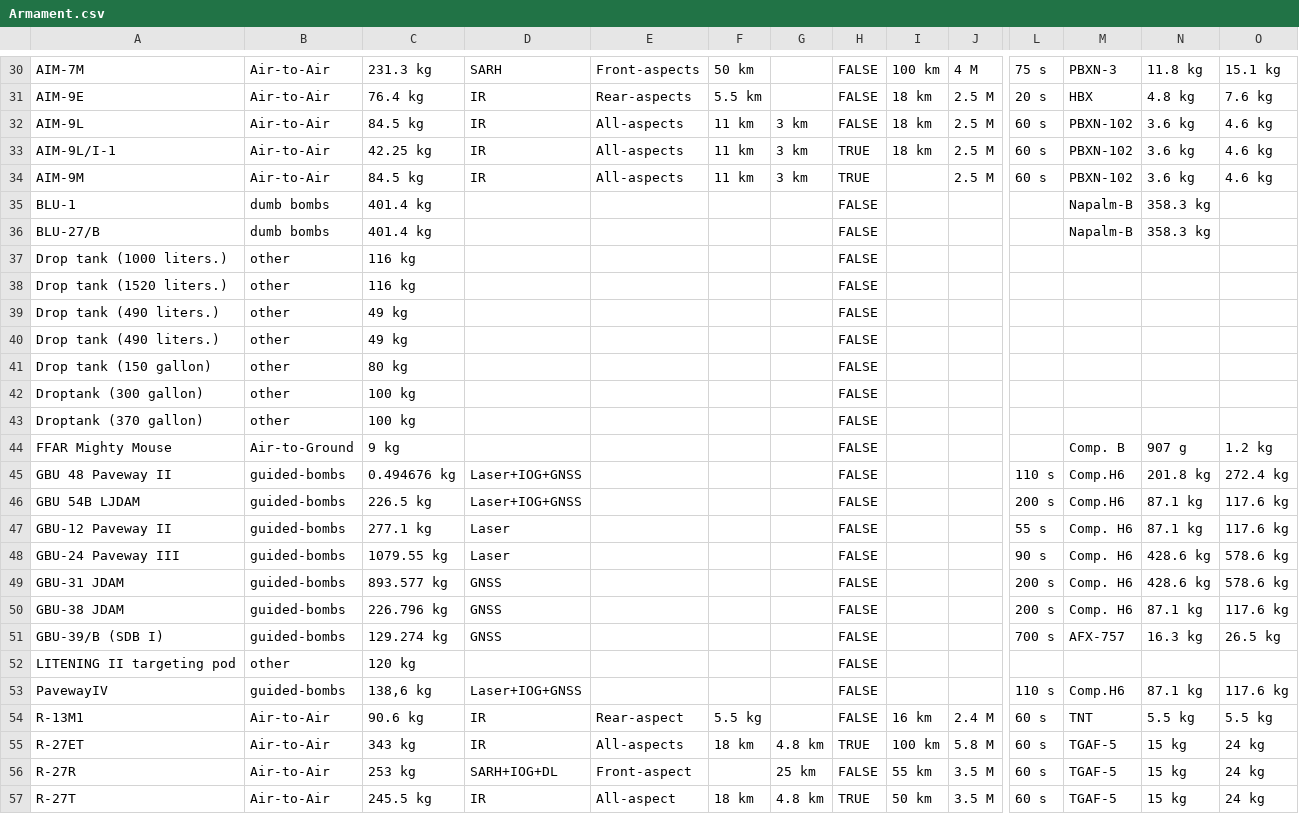
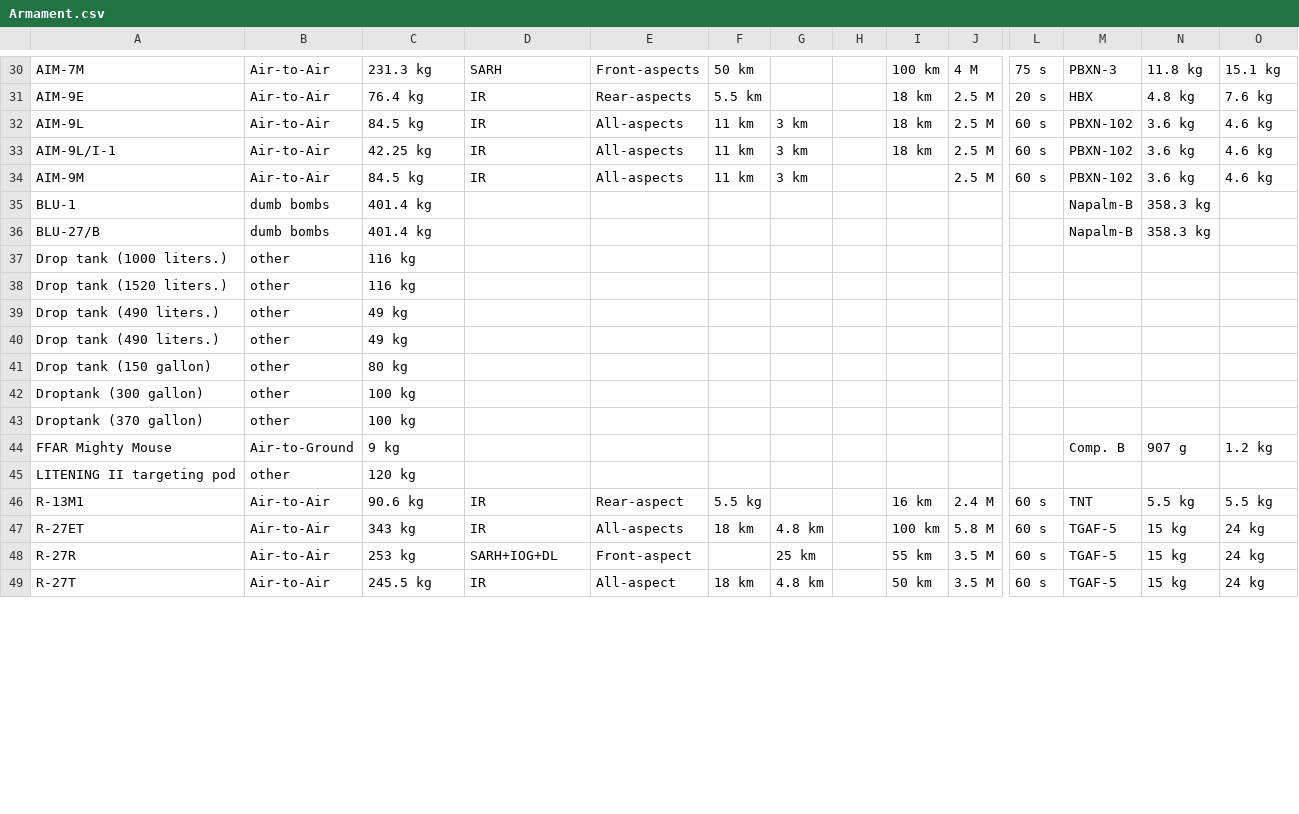
Before and after one commit to RRetromant/Projekt-War-Thunder, a CSV file: Armament.csv, drawn as a sheet; only a part is shown, gaps mark what is left out; removed rows and columns are numbered as before the commit, all else as after; rows hold the shown columns only; the diff covers the shown part only; the diff names each change by its address in the sheet, - before the commit and + after, or states it on an @@ line.

```diff
--- a/Armament.csv
+++ b/Armament.csv
-H30:H32: FALSE
+H30:H32: (empty)
-H33:H34: TRUE
+H33:H34: (empty)
-H35:H44: FALSE
+H35:H44: (empty)
-row 45: GBU 48 Paveway II | guided-bombs | 0.494676 kg | Laser+IOG+GNSS |  |  |  | FALSE |  |  | 110 s | Comp.H6 | 201.8 kg | 272.4 kg
-row 46: GBU 54B LJDAM | guided-bombs | 226.5 kg | Laser+IOG+GNSS |  |  |  | FALSE |  |  | 200 s | Comp.H6 | 87.1 kg | 117.6 kg
-row 47: GBU-12 Paveway II | guided-bombs | 277.1 kg | Laser |  |  |  | FALSE |  |  | 55 s | Comp. H6 | 87.1 kg | 117.6 kg
-row 48: GBU-24 Paveway III | guided-bombs | 1079.55 kg | Laser |  |  |  | FALSE |  |  | 90 s | Comp. H6 | 428.6 kg | 578.6 kg
-row 49: GBU-31 JDAM | guided-bombs | 893.577 kg | GNSS |  |  |  | FALSE |  |  | 200 s | Comp. H6 | 428.6 kg | 578.6 kg
-row 50: GBU-38 JDAM | guided-bombs | 226.796 kg | GNSS |  |  |  | FALSE |  |  | 200 s | Comp. H6 | 87.1 kg | 117.6 kg
-row 51: GBU-39/B (SDB I) | guided-bombs | 129.274 kg | GNSS |  |  |  | FALSE |  |  | 700 s | AFX-757 | 16.3 kg | 26.5 kg
-H45: FALSE
+H45: (empty)
-row 53: PavewayIV | guided-bombs | 138,6 kg | Laser+IOG+GNSS |  |  |  | FALSE |  |  | 110 s | Comp.H6 | 87.1 kg | 117.6 kg
-H46: FALSE
+H46: (empty)
-H47: TRUE
+H47: (empty)
-H48: FALSE
+H48: (empty)
-H49: TRUE
+H49: (empty)
```
Also changed, not shown: 74 edited cells elsewhere in this file, 1 other file.
